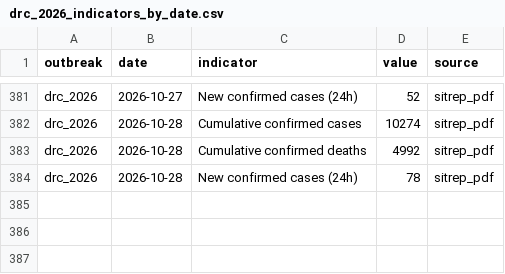
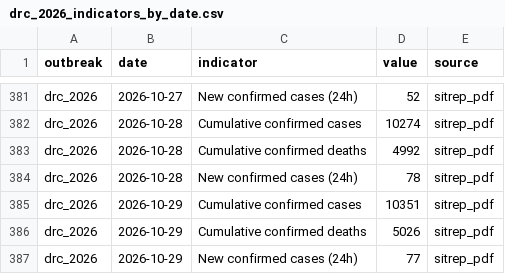
Before and after one commit to ONEcampaign/ebola-2026-outbreak, a CSV file: data/processed/drc_2026_indicators_by_date.csv, drawn as a sheet; only a part is shown, gaps mark what is left out; the diff names each change by its address in the sheet, - before the commit and + after, or states it on an @@ line.

```diff
--- a/data/processed/drc_2026_indicators_by_date.csv
+++ b/data/processed/drc_2026_indicators_by_date.csv
+row 385: drc_2026 | 2026-10-29 | Cumulative confirmed cases | 10351 | sitrep_pdf
+row 386: drc_2026 | 2026-10-29 | Cumulative confirmed deaths | 5026 | sitrep_pdf
+row 387: drc_2026 | 2026-10-29 | New confirmed cases (24h) | 77 | sitrep_pdf
```
Also changed, not shown: data/processed/drc_2026_cumulative_confirmed_cases.csv, data/processed/drc_2026_sitrep_by_province.csv.
